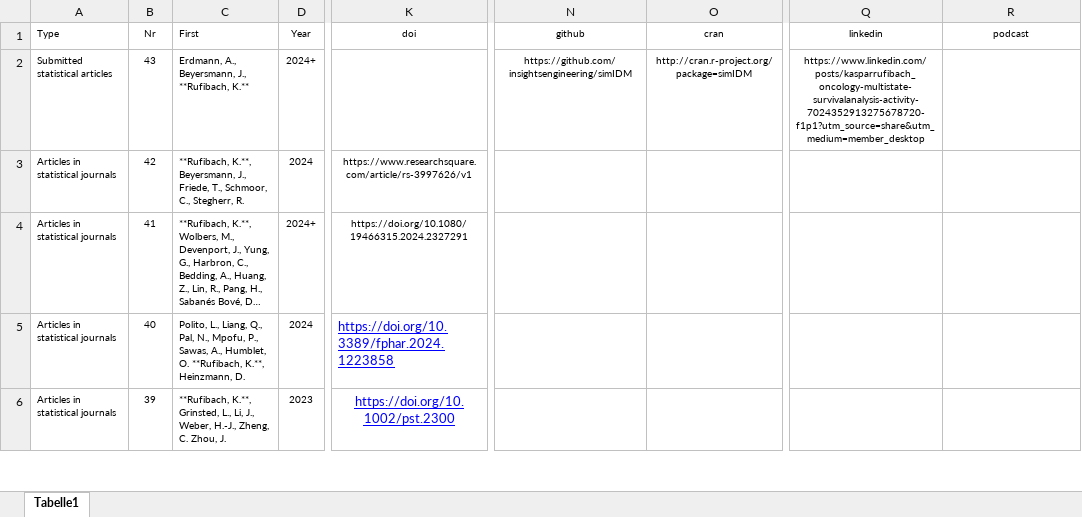
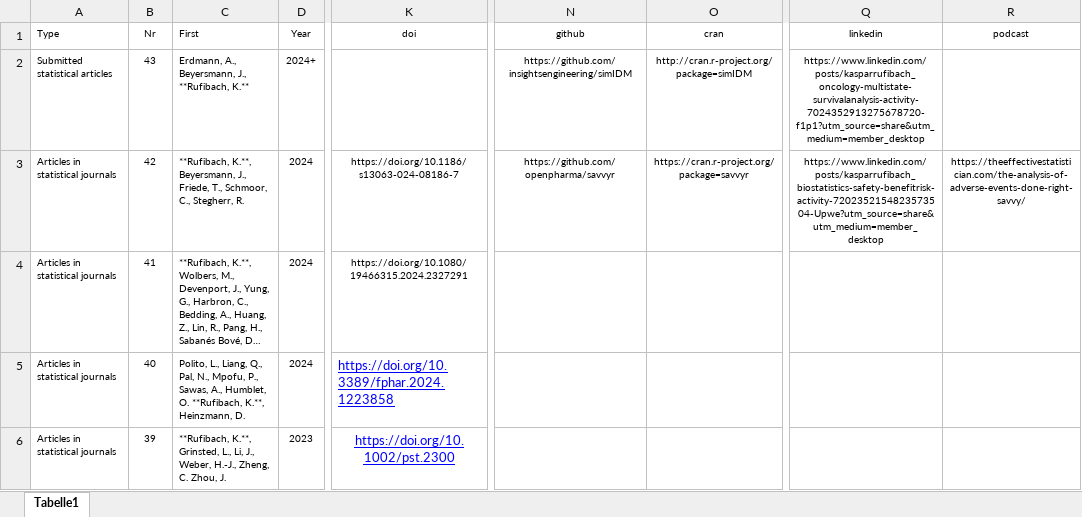
Before and after one commit to numbersman77/kasparrufibach, an Excel workbook: data/publications.xlsx, sheet Tabelle1, drawn as a sheet; only a part is shown, gaps mark what is left out; long unchanged cells end in …; values as stored, in another font and other column widths than the file's, no borders; the diff covers the shown part only; the diff names each change by its address in the sheet, - before the commit and + after, or states it on an @@ line.

```diff
--- a/data/publications.xlsx (sheet Tabelle1)
+++ b/data/publications.xlsx (sheet Tabelle1)
-K3 (doi): https://www.researchsquare.com/article/rs-3997626/v1
+K3 (doi): https://doi.org/10.1186/s13063-024-08186-7
-N3 (github): (empty)
+N3 (github): https://github.com/openpharma/savvyr
-O3 (cran): (empty)
+O3 (cran): https://cran.r-project.org/package=savvyr
-Q3 (linkedin): (empty)
+Q3 (linkedin): https://www.linkedin.com/posts/kasparrufibach_biostatistics-safety-benefitrisk-activity-7202352154823573504-Upwe?utm_source=share&utm_medium=member_desktop
-R3 (podcast): (empty)
+R3 (podcast): https://theeffectivestatistician.com/the-analysis-of-adverse-events-done-right-savvy/
-D4 (Year): 2024+
+D4 (Year): 2024
```
Also changed, not shown: 6 edited cells elsewhere in this sheet, data/posts.xlsx, data/update.xlsx, 7 other files.
